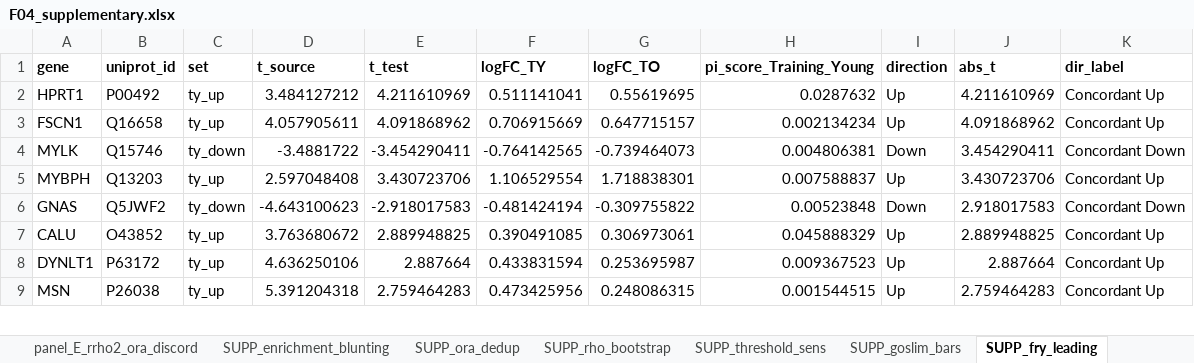
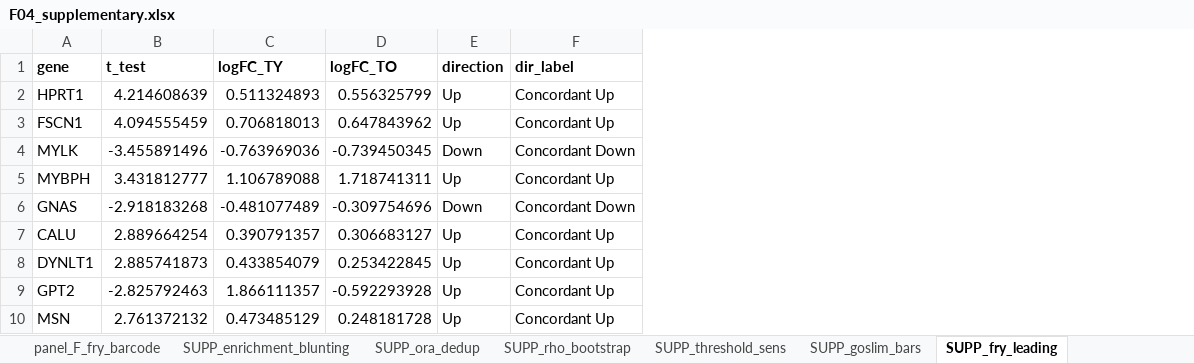
Before and after one commit to Dustyn-T-Lewis/YvO_2026, an Excel workbook: 04_Figures/F04/c_data/F04_supplementary.xlsx, sheet SUPP_fry_leading, drawn as a sheet; only a part is shown; values as stored, in another font and other column widths than the file's, no borders; removed rows and columns are numbered as before the commit, all else as after; the diff covers the shown part only; the diff names each change by its address in the sheet, - before the commit and + after, or states it on an @@ line.

```diff
--- a/04_Figures/F04/c_data/F04_supplementary.xlsx (sheet SUPP_fry_leading)
+++ b/04_Figures/F04/c_data/F04_supplementary.xlsx (sheet SUPP_fry_leading)
-sheet tab: panel_E_rrho2_ora_discord
+sheet tab: panel_F_fry_barcode
-column B (uniprot_id), rows 2-9: P00492 | Q16658 | Q15746 | Q13203 | Q5JWF2 | O43852 | P63172 | P26038
-column C (set), rows 2-9: ty_up | ty_up | ty_down | ty_up | ty_down | ty_up | ty_up | ty_up
-column D (t_source), rows 2-9: 3.484127212 | 4.057905611 | -3.4881722 | 2.597048408 | -4.643100623 | 3.763680672 | 4.636250106 | 5.391204318
-column H (pi_score_Training_Young), rows 2-9: 0.0287632 | 0.002134234 | 0.004806381 | 0.007588837 | 0.00523848 | 0.045888329 | 0.009367523 | 0.001544515
-column J (abs_t), rows 2-9: 4.211610969 | 4.091868962 | 3.454290411 | 3.430723706 | 2.918017583 | 2.889948825 | 2.887664 | 2.759464283
-B2 (t_test): 4.211610969
+B2 (t_test): 4.214608639
-C2 (logFC_TY): 0.511141041
+C2 (logFC_TY): 0.511324893
-D2 (logFC_TO): 0.55619695
+D2 (logFC_TO): 0.556325799
-B3 (t_test): 4.091868962
+B3 (t_test): 4.094555459
-C3 (logFC_TY): 0.706915669
+C3 (logFC_TY): 0.706818013
-D3 (logFC_TO): 0.647715157
+D3 (logFC_TO): 0.647843962
-B4 (t_test): -3.454290411
+B4 (t_test): -3.455891496
-C4 (logFC_TY): -0.764142565
+C4 (logFC_TY): -0.763969036
-D4 (logFC_TO): -0.739464073
+D4 (logFC_TO): -0.739450345
-B5 (t_test): 3.430723706
+B5 (t_test): 3.431812777
-C5 (logFC_TY): 1.106529554
+C5 (logFC_TY): 1.106789088
-D5 (logFC_TO): 1.718838301
+D5 (logFC_TO): 1.718741311
-B6 (t_test): -2.918017583
+B6 (t_test): -2.918183268
-C6 (logFC_TY): -0.481424194
+C6 (logFC_TY): -0.481077489
-D6 (logFC_TO): -0.309755822
+D6 (logFC_TO): -0.309754696
-B7 (t_test): 2.889948825
+B7 (t_test): 2.889664254
-C7 (logFC_TY): 0.390491085
+C7 (logFC_TY): 0.390791357
-D7 (logFC_TO): 0.306973061
+D7 (logFC_TO): 0.306683127
-B8 (t_test): 2.887664
+B8 (t_test): 2.885741873
-C8 (logFC_TY): 0.433831594
+C8 (logFC_TY): 0.433854079
-D8 (logFC_TO): 0.253695987
+D8 (logFC_TO): 0.253422845
+row 9: GPT2 | -2.825792463 | 1.866111357 | -0.592293928 | Up | Concordant Up
-B10 (t_test): 2.759464283
+B10 (t_test): 2.761372132
-C10 (logFC_TY): 0.473425956
+C10 (logFC_TY): 0.473485129
-D10 (logFC_TO): 0.248086315
+D10 (logFC_TO): 0.248181728
```
Also changed, not shown: 1 added row, 2 removed rows and 30 edited cells elsewhere in this sheet, sheet panel_C_trajectory_prot, sheet SUPP_enrichment_blunting, sheet panel_B_rrho2_ora_concord, sheet panel_B_rrho2_hotspot, sheet panel_D_nes_concordance, sheet panel_E_nes_reversal, 9 more sheets, other sheet tabs, 55 other files.
